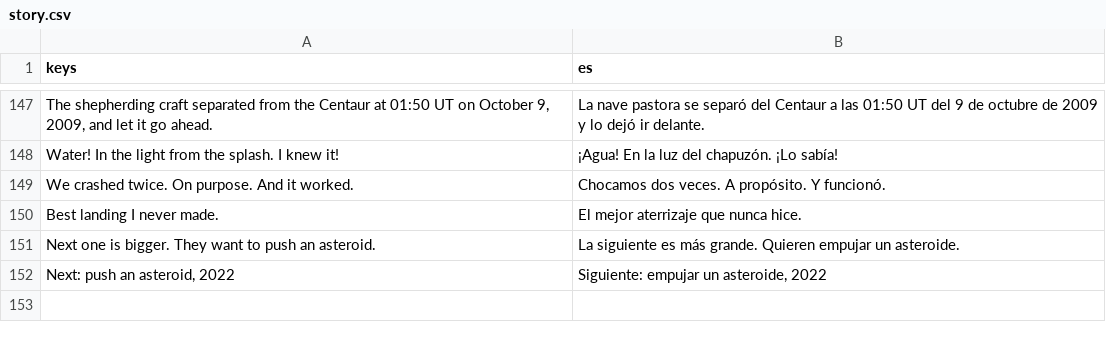
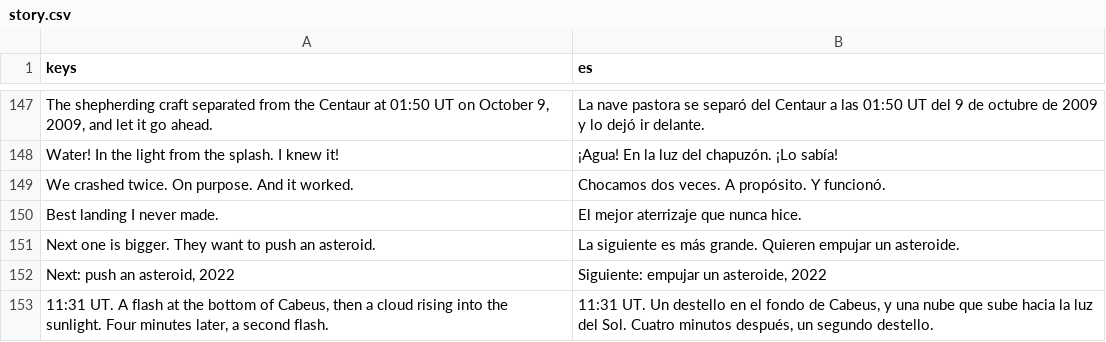
Before and after one commit to alexanderkholodov1/farpoint-horizon, a CSV file: i18n/story.csv, drawn as a sheet; only a part is shown, gaps mark what is left out; the diff names each change by its address in the sheet, - before the commit and + after, or states it on an @@ line.

Commit message:
Chapter 4 cinematics: the separation and its delay burn, the Centaur's flash on the Moon's dark side, the crew cheering; countdown on a small card

```diff
--- a/i18n/story.csv
+++ b/i18n/story.csv
+row 153: 11:31 UT. A flash at the bottom of Cabeus, then a cloud rising into the sunlight. Four minutes later, a second flash. | 11:31 UT. Un destello en el fondo de Cabeus, y una nube que sube hacia la luz del Sol. Cuatro minutos después, un segundo destello.
```
Also changed, not shown: 3 other files.
